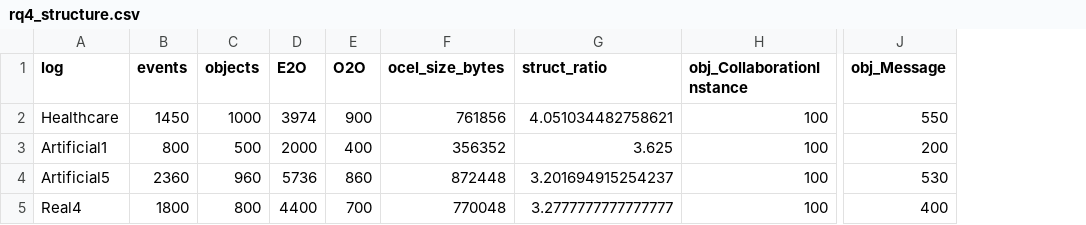
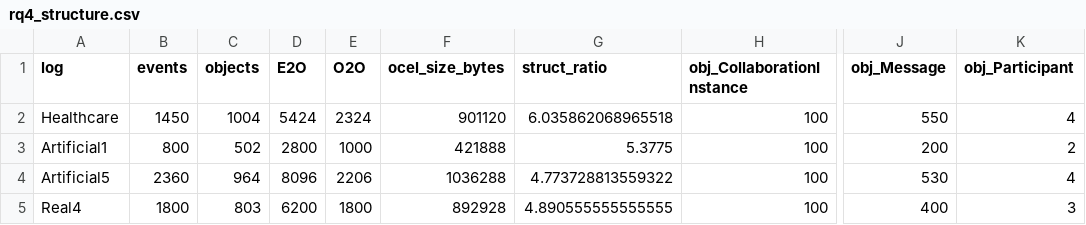
Before and after one commit to dcalegar/ocpm-collab-ppm, a CSV file: results/rq4_structure.csv, drawn as a sheet; only a part is shown, gaps mark what is left out; the diff names each change by its address in the sheet, - before the commit and + after, or states it on an @@ line.

Commit message:
updates, participant e2o relations added

```diff
--- a/results/rq4_structure.csv
+++ b/results/rq4_structure.csv
+column K (obj_Participant), rows 2-5: 4 | 2 | 4 | 3
-C2 (objects): 1000
+C2 (objects): 1004
-D2 (E2O): 3974
+D2 (E2O): 5424
-E2 (O2O): 900
+E2 (O2O): 2324
-F2 (ocel_size_bytes): 761856
+F2 (ocel_size_bytes): 901120
-G2 (struct_ratio): 4.051034482758621
+G2 (struct_ratio): 6.035862068965518
-C3 (objects): 500
+C3 (objects): 502
-D3 (E2O): 2000
+D3 (E2O): 2800
-E3 (O2O): 400
+E3 (O2O): 1000
-F3 (ocel_size_bytes): 356352
+F3 (ocel_size_bytes): 421888
-G3 (struct_ratio): 3.625
+G3 (struct_ratio): 5.3775
-C4 (objects): 960
+C4 (objects): 964
-D4 (E2O): 5736
+D4 (E2O): 8096
-E4 (O2O): 860
+E4 (O2O): 2206
-F4 (ocel_size_bytes): 872448
+F4 (ocel_size_bytes): 1036288
-G4 (struct_ratio): 3.201694915254237
+G4 (struct_ratio): 4.773728813559322
-C5 (objects): 800
+C5 (objects): 803
-D5 (E2O): 4400
+D5 (E2O): 6200
-E5 (O2O): 700
+E5 (O2O): 1800
-F5 (ocel_size_bytes): 770048
+F5 (ocel_size_bytes): 892928
-G5 (struct_ratio): 3.2777777777777777
+G5 (struct_ratio): 4.890555555555555
```
Also changed, not shown: results/rq3_results.csv, 20 other files.
